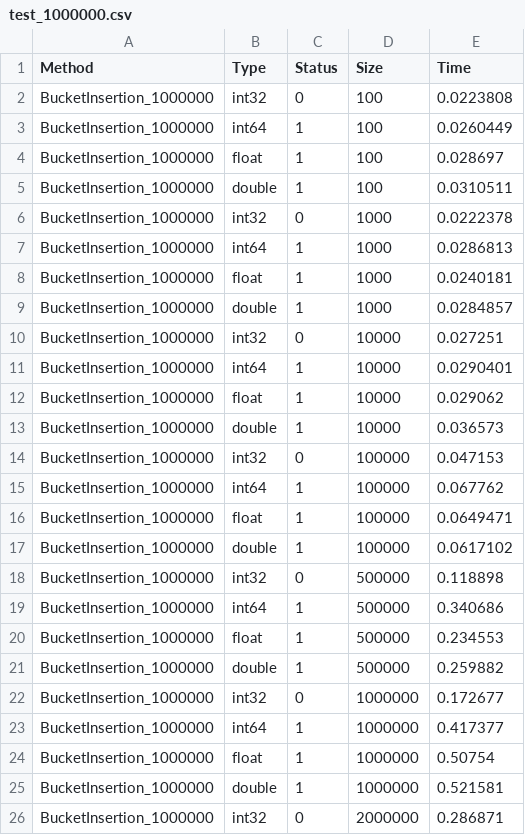
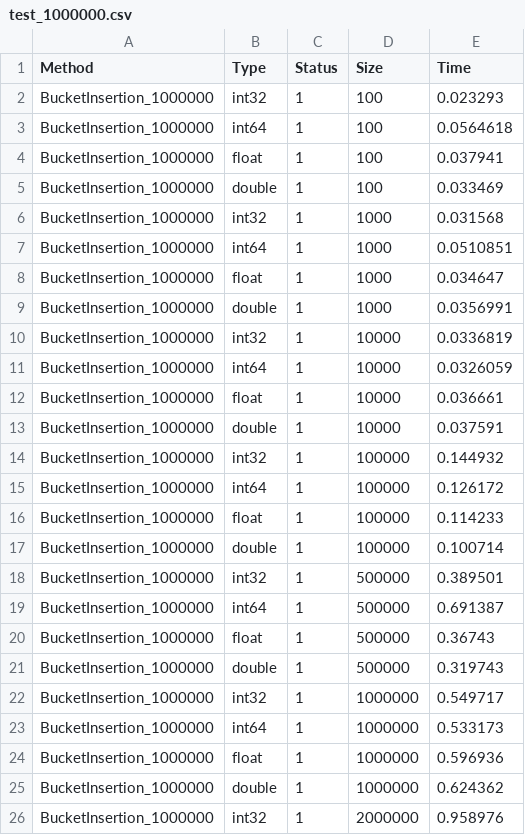
Before and after one commit to SemyonBevzuk/SortLab, a CSV file: experiments/BucketInsertion/test_1000000.csv, drawn as a sheet; only a part is shown; the diff covers the shown part only.

```diff
--- a/experiments/BucketInsertion/test_1000000.csv
+++ b/experiments/BucketInsertion/test_1000000.csv
@@ -1,26 +1,26 @@
 Method,Type,Status,Size,Time
-BucketInsertion_1000000,int32,0,100,0.0223808
-BucketInsertion_1000000,int64,1,100,0.0260449
-BucketInsertion_1000000,float,1,100,0.028697
-BucketInsertion_1000000,double,1,100,0.0310511
-BucketInsertion_1000000,int32,0,1000,0.0222378
-BucketInsertion_1000000,int64,1,1000,0.0286813
-BucketInsertion_1000000,float,1,1000,0.0240181
-BucketInsertion_1000000,double,1,1000,0.0284857
-BucketInsertion_1000000,int32,0,10000,0.027251
-BucketInsertion_1000000,int64,1,10000,0.0290401
-BucketInsertion_1000000,float,1,10000,0.029062
-BucketInsertion_1000000,double,1,10000,0.036573
-BucketInsertion_1000000,int32,0,100000,0.047153
-BucketInsertion_1000000,int64,1,100000,0.067762
-BucketInsertion_1000000,float,1,100000,0.0649471
-BucketInsertion_1000000,double,1,100000,0.0617102
-BucketInsertion_1000000,int32,0,500000,0.118898
-BucketInsertion_1000000,int64,1,500000,0.340686
-BucketInsertion_1000000,float,1,500000,0.234553
-BucketInsertion_1000000,double,1,500000,0.259882
-BucketInsertion_1000000,int32,0,1000000,0.172677
-BucketInsertion_1000000,int64,1,1000000,0.417377
-BucketInsertion_1000000,float,1,1000000,0.50754
-BucketInsertion_1000000,double,1,1000000,0.521581
-BucketInsertion_1000000,int32,0,2000000,0.286871
+BucketInsertion_1000000,int32,1,100,0.023293
+BucketInsertion_1000000,int64,1,100,0.0564618
+BucketInsertion_1000000,float,1,100,0.037941
+BucketInsertion_1000000,double,1,100,0.033469
+BucketInsertion_1000000,int32,1,1000,0.031568
+BucketInsertion_1000000,int64,1,1000,0.0510851
+BucketInsertion_1000000,float,1,1000,0.034647
+BucketInsertion_1000000,double,1,1000,0.0356991
+BucketInsertion_1000000,int32,1,10000,0.0336819
+BucketInsertion_1000000,int64,1,10000,0.0326059
+BucketInsertion_1000000,float,1,10000,0.036661
+BucketInsertion_1000000,double,1,10000,0.037591
+BucketInsertion_1000000,int32,1,100000,0.144932
+BucketInsertion_1000000,int64,1,100000,0.126172
+BucketInsertion_1000000,float,1,100000,0.114233
+BucketInsertion_1000000,double,1,100000,0.100714
+BucketInsertion_1000000,int32,1,500000,0.389501
+BucketInsertion_1000000,int64,1,500000,0.691387
+BucketInsertion_1000000,float,1,500000,0.36743
+BucketInsertion_1000000,double,1,500000,0.319743
+BucketInsertion_1000000,int32,1,1000000,0.549717
+BucketInsertion_1000000,int64,1,1000000,0.533173
+BucketInsertion_1000000,float,1,1000000,0.596936
+BucketInsertion_1000000,double,1,1000000,0.624362
+BucketInsertion_1000000,int32,1,2000000,0.958976
```
Also changed, not shown: 13 edited cells elsewhere in this file, experiments/BucketInsertion/run.csv, experiments/BucketInsertion/test_10000000.csv, 29 other files.
